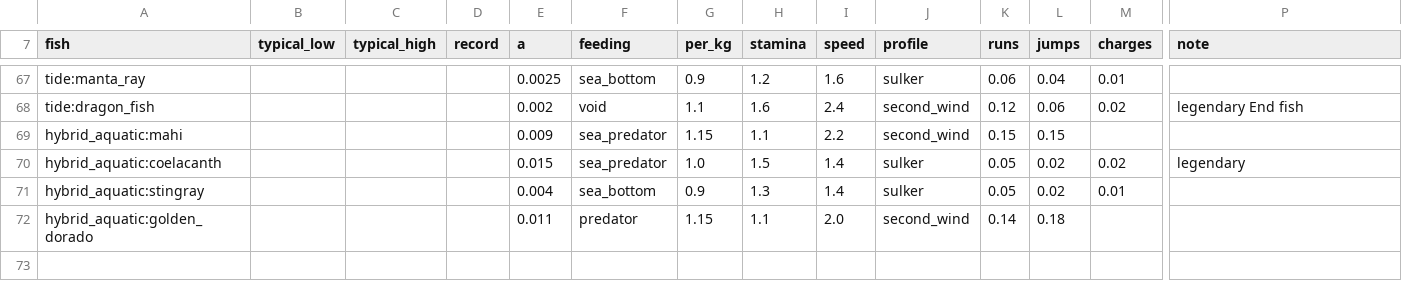
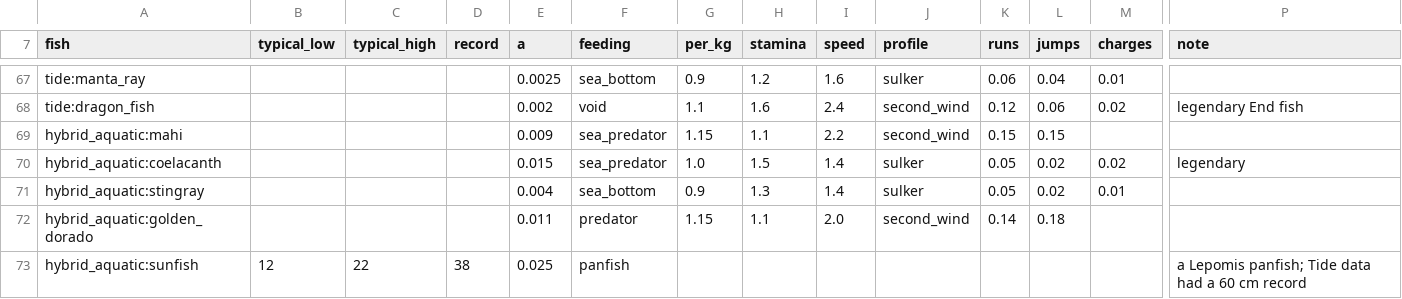
Before and after one commit to CordMuncher/Create-Galore, a CSV file: tools/fishing-mod/species.csv, drawn as a sheet; only a part is shown, gaps mark what is left out; rows hold the shown columns only; the diff names each change by its address in the sheet, - before the commit and + after, or states it on an @@ line.

```diff
--- a/tools/fishing-mod/species.csv
+++ b/tools/fishing-mod/species.csv
+row 73: hybrid_aquatic:sunfish | 12 | 22 | 38 | 0.025 | panfish |  |  |  |  |  |  |  | a Lepomis panfish; Tide data had a 60 cm record
```
Also changed, not shown: 53 other files.
